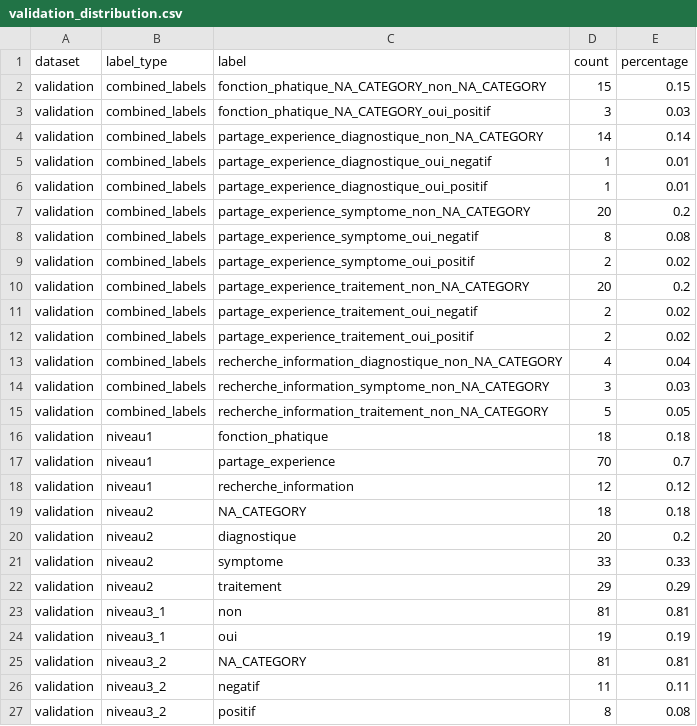
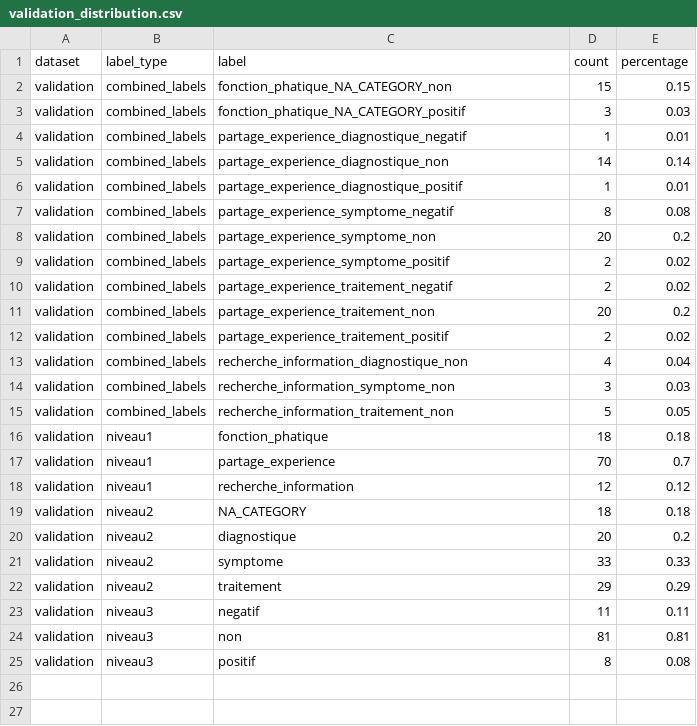
Before and after one commit to Yingzi-LIU/intention-detection-health-forum, a CSV file: data/dataset/distribution/validation_distribution.csv, drawn as a sheet.

```diff
--- a/data/dataset/distribution/validation_distribution.csv
+++ b/data/dataset/distribution/validation_distribution.csv
@@ -1,16 +1,16 @@
 dataset,label_type,label,count,percentage
-validation,combined_labels,fonction_phatique_NA_CATEGORY_non_NA_CATEGORY,15,0.15
-validation,combined_labels,fonction_phatique_NA_CATEGORY_oui_positif,3,0.03
-validation,combined_labels,partage_experience_diagnostique_non_NA_CATEGORY,14,0.14
-validation,combined_labels,partage_experience_diagnostique_oui_negatif,1,0.01
-validation,combined_labels,partage_experience_diagnostique_oui_positif,1,0.01
-validation,combined_labels,partage_experience_symptome_non_NA_CATEGORY,20,0.2
-validation,combined_labels,partage_experience_symptome_oui_negatif,8,0.08
-validation,combined_labels,partage_experience_symptome_oui_positif,2,0.02
-validation,combined_labels,partage_experience_traitement_non_NA_CATEGORY,20,0.2
-validation,combined_labels,partage_experience_traitement_oui_negatif,2,0.02
-validation,combined_labels,partage_experience_traitement_oui_positif,2,0.02
-validation,combined_labels,recherche_information_diagnostique_non_NA_CATEGORY,4,0.04
-validation,combined_labels,recherche_information_symptome_non_NA_CATEGORY,3,0.03
-validation,combined_labels,recherche_information_traitement_non_NA_CATEGORY,5,0.05
+validation,combined_labels,fonction_phatique_NA_CATEGORY_non,15,0.15
+validation,combined_labels,fonction_phatique_NA_CATEGORY_positif,3,0.03
+validation,combined_labels,partage_experience_diagnostique_negatif,1,0.01
+validation,combined_labels,partage_experience_diagnostique_non,14,0.14
+validation,combined_labels,partage_experience_diagnostique_positif,1,0.01
+validation,combined_labels,partage_experience_symptome_negatif,8,0.08
+validation,combined_labels,partage_experience_symptome_non,20,0.2
+validation,combined_labels,partage_experience_symptome_positif,2,0.02
+validation,combined_labels,partage_experience_traitement_negatif,2,0.02
+validation,combined_labels,partage_experience_traitement_non,20,0.2
+validation,combined_labels,partage_experience_traitement_positif,2,0.02
+validation,combined_labels,recherche_information_diagnostique_non,4,0.04
+validation,combined_labels,recherche_information_symptome_non,3,0.03
+validation,combined_labels,recherche_information_traitement_non,5,0.05
 validation,niveau1,fonction_phatique,18,0.18
@@ -22,6 +22,4 @@ validation,niveau2,symptome,33,0.33
 validation,niveau2,traitement,29,0.29
-validation,niveau3_1,non,81,0.81
-validation,niveau3_1,oui,19,0.19
-validation,niveau3_2,NA_CATEGORY,81,0.81
-validation,niveau3_2,negatif,11,0.11
-validation,niveau3_2,positif,8,0.08
+validation,niveau3,negatif,11,0.11
+validation,niveau3,non,81,0.81
+validation,niveau3,positif,8,0.08
```
Also changed, not shown: data/dataset/distribution/test_distribution.csv, data/dataset/distribution/train_distribution.csv, 40 other files.
